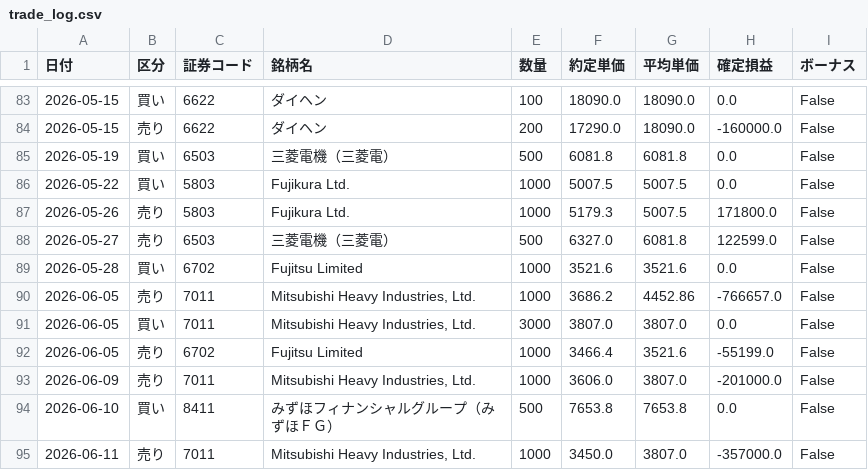
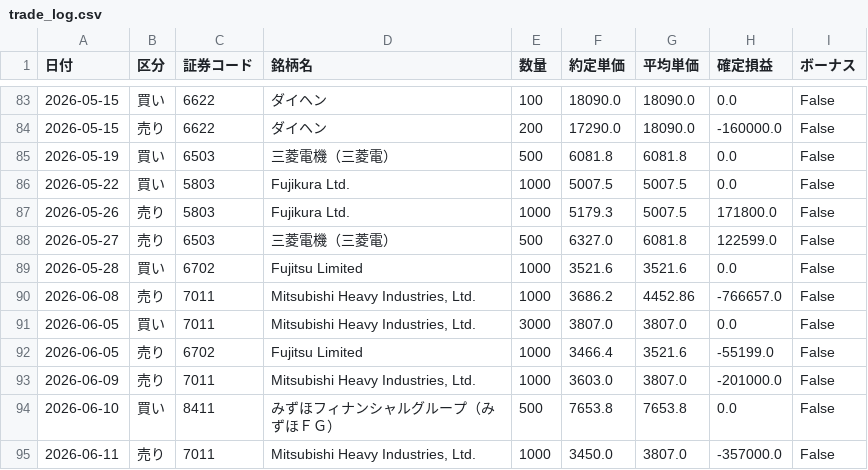
Before and after one commit to reiwa1019-cmyk/J_Phantom_Gear, a CSV file: trade_log.csv, drawn as a sheet; only a part is shown, gaps mark what is left out.

Commit message:
データ訂正: 7011(三菱重工)6/5売りを6/8約定に修正＋6/9売り単価3606→3603(証券会社記録に一致)。記録順を正し全3000株決済・確定損益-226,750に

```diff
--- a/trade_log.csv
+++ b/trade_log.csv
@@ -89,6 +89,6 @@
 2026-05-28,買い,6702,Fujitsu Limited,1000,3521.6,3521.6,0.0,False
-2026-06-05,売り,7011,"Mitsubishi Heavy Industries, Ltd.",1000,3686.2,4452.86,-766657.0,False
+2026-06-08,売り,7011,"Mitsubishi Heavy Industries, Ltd.",1000,3686.2,4452.86,-766657.0,False
 2026-06-05,買い,7011,"Mitsubishi Heavy Industries, Ltd.",3000,3807.0,3807.0,0.0,False
 2026-06-05,売り,6702,Fujitsu Limited,1000,3466.4,3521.6,-55199.0,False
-2026-06-09,売り,7011,"Mitsubishi Heavy Industries, Ltd.",1000,3606.0,3807.0,-201000.0,False
+2026-06-09,売り,7011,"Mitsubishi Heavy Industries, Ltd.",1000,3603.0,3807.0,-201000.0,False
 2026-06-10,買い,8411,みずほフィナンシャルグループ（みずほＦＧ）,500,7653.8,7653.8,0.0,False
```
